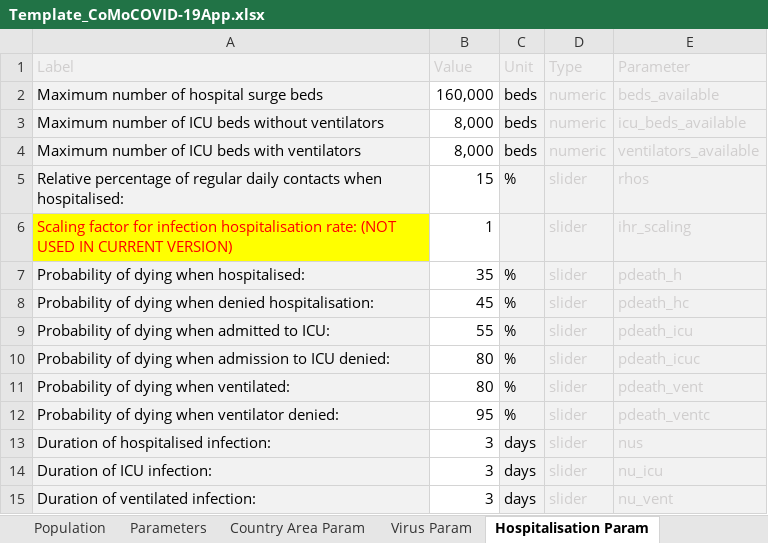
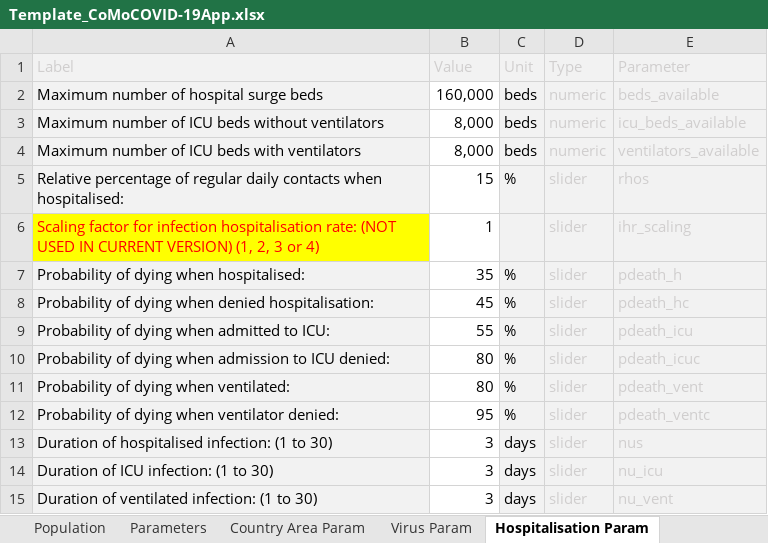
Before and after one commit to ocelhay/como, an Excel workbook: Template_CoMoCOVID-19App.xlsx, sheet Hospitalisation Param, drawn as a sheet; values as stored, in another font and other column widths than the file's, no borders; the diff names each change by its address in the sheet, - before the commit and + after, or states it on an @@ line.

```diff
--- a/Template_CoMoCOVID-19App.xlsx (sheet Hospitalisation Param)
+++ b/Template_CoMoCOVID-19App.xlsx (sheet Hospitalisation Param)
-A6 (Label): …CURRENT VERSION)
+A6 (Label): …CURRENT VERSION) (1, 2, 3 or 4)
-A13 (Label): Duration of hospitalised infection:
+A13 (Label): Duration of hospitalised infection: (1 to 30)
-A14 (Label): Duration of ICU infection:
+A14 (Label): Duration of ICU infection: (1 to 30)
-A15 (Label): Duration of ventilated infection:
+A15 (Label): Duration of ventilated infection: (1 to 30)
```
Also changed, not shown: sheet Virus Param, sheet Interventions Param, sheet Instructions, sheet Parameters, 6 other files.
